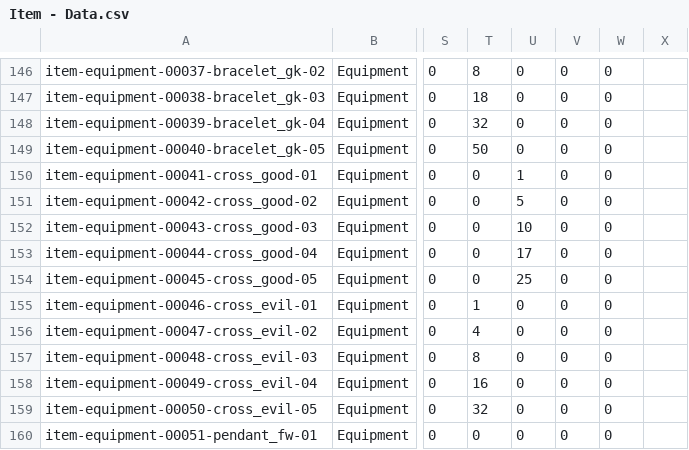
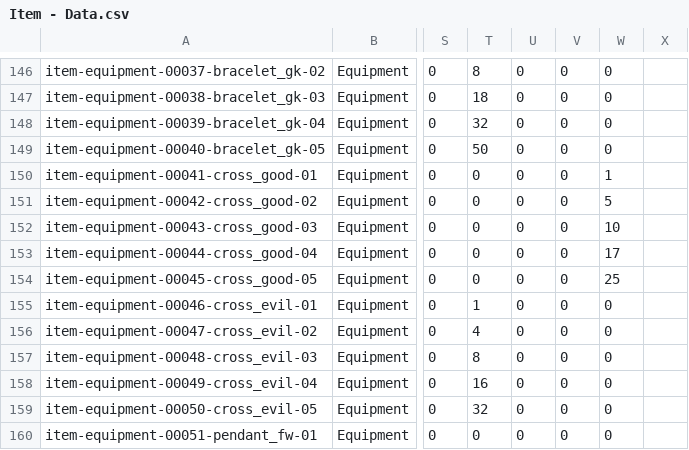
Before and after one commit to morenopilaralejandro/Simulation, a CSV file: Assets/Csv/Item - Data.csv, drawn as a sheet; only a part is shown, gaps mark what is left out; the diff names each change by its address in the sheet, - before the commit and + after, or states it on an @@ line.

```diff
--- a/Assets/Csv/Item - Data.csv
+++ b/Assets/Csv/Item - Data.csv
-U150: 1
+U150: 0
-W150: 0
+W150: 1
-U151: 5
+U151: 0
-W151: 0
+W151: 5
-U152: 10
+U152: 0
-W152: 0
+W152: 10
-U153: 17
+U153: 0
-W153: 0
+W153: 17
-U154: 25
+U154: 0
-W154: 0
+W154: 25
```
Also changed, not shown: 34 other files.
